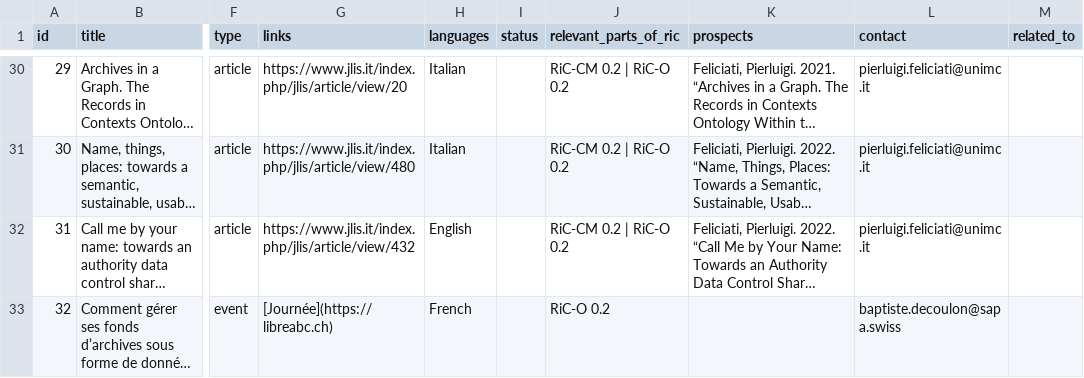
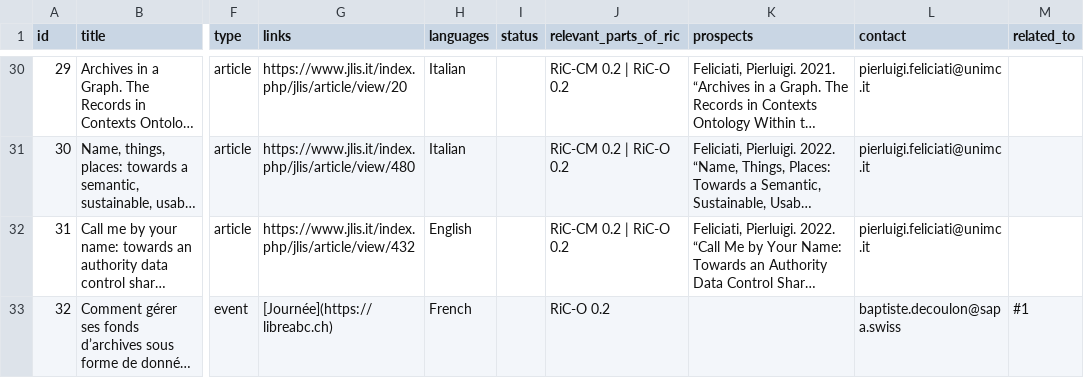
Before and after one commit to ICA-EGAD/RiC-ResourceList, a CSV file: master-document/resource_list.csv, drawn as a sheet; only a part is shown, gaps mark what is left out; long unchanged cells end in …; the diff names each change by its address in the sheet, - before the commit and + after, or states it on an @@ line.

Commit message:
CSS tweaks
Along with a bug fix for the parsing of links, and an additional piece
of data for one of the items in the resource list.

```diff
--- a/master-document/resource_list.csv
+++ b/master-document/resource_list.csv
-M33 (related_to): (empty)
+M33 (related_to): #1
```
Also changed, not shown: 2 other files.
